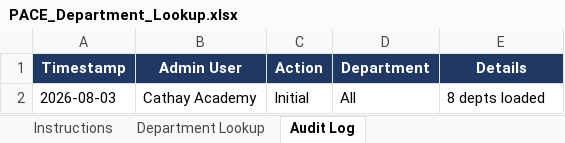
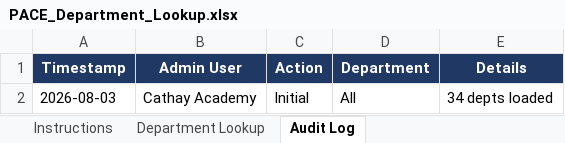
Before and after one commit to jycxonline/High-Performance-Culture-v3, an Excel workbook: data/PACE_Department_Lookup.xlsx, sheet Audit Log, drawn as a sheet; values as stored, in another font and other column widths than the file's, no borders; the diff names each change by its address in the sheet, - before the commit and + after, or states it on an @@ line.

```diff
--- a/data/PACE_Department_Lookup.xlsx (sheet Audit Log)
+++ b/data/PACE_Department_Lookup.xlsx (sheet Audit Log)
-E2 (Details): 8 depts loaded
+E2 (Details): 34 depts loaded
```
Also changed, not shown: sheet Department Lookup, data/HPC_Question_Bank_Template.xlsx, 12 other files.
